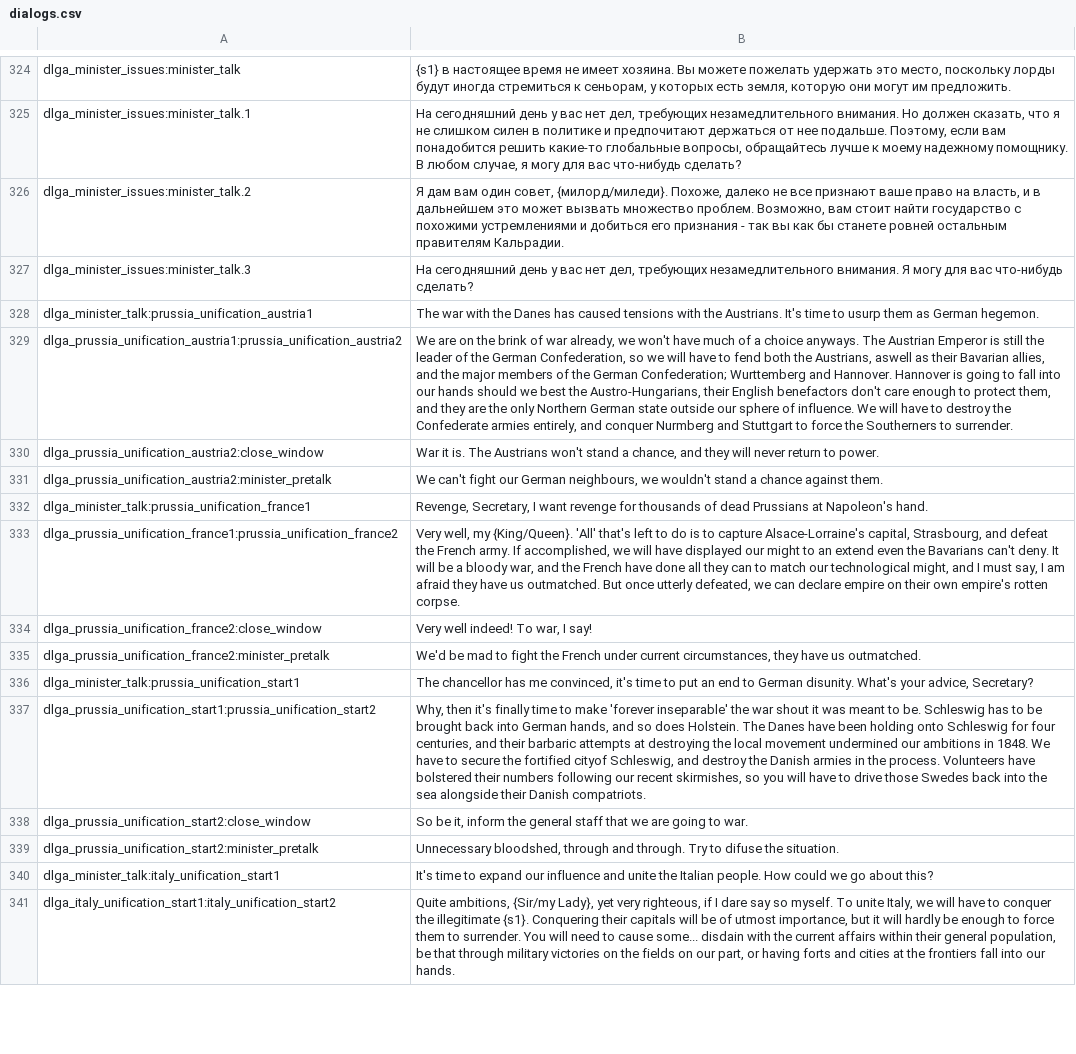
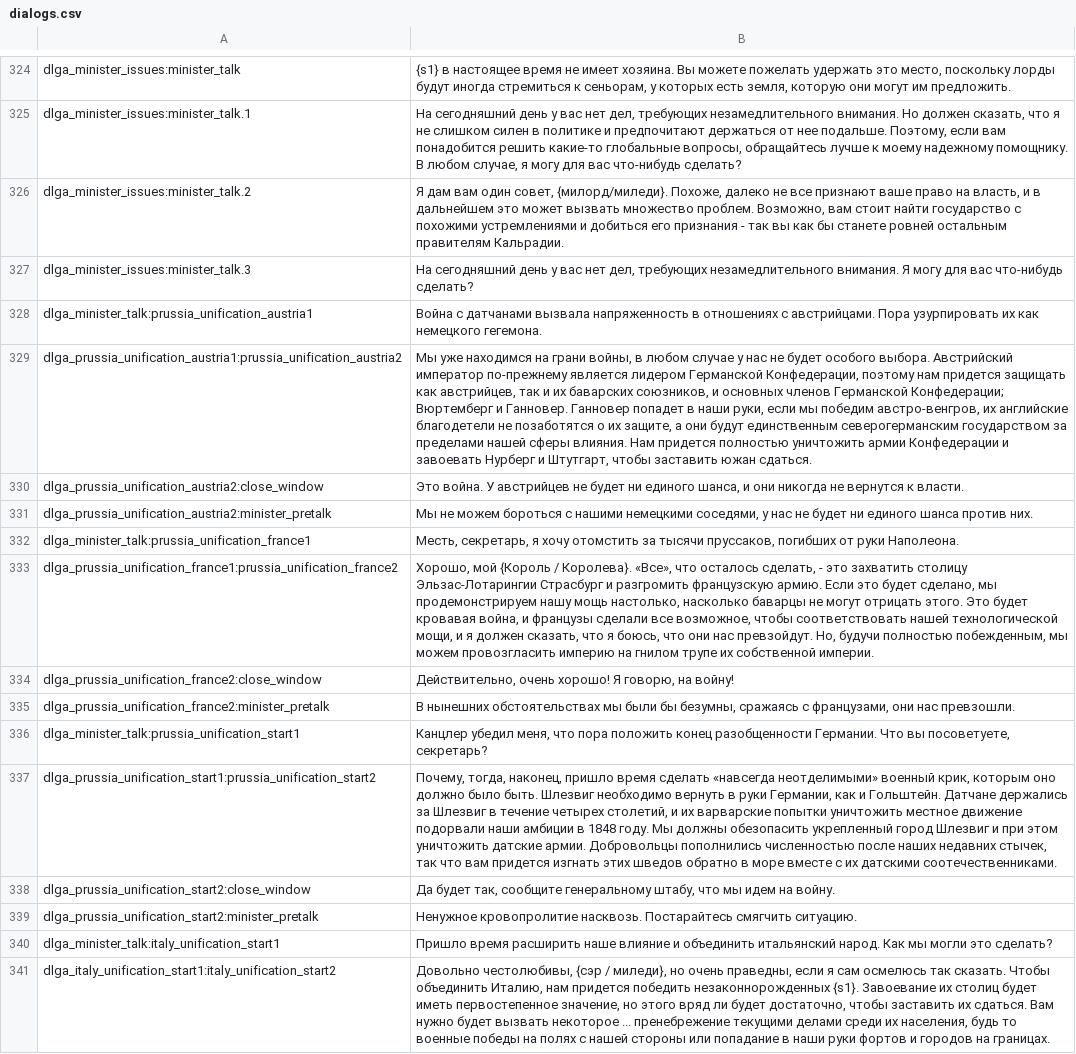
Before and after one commit to EldarFara/BetweenEmpires, a CSV file: languages/ru/dialogs.csv, drawn as a sheet; only a part is shown, gaps mark what is left out; the diff covers the shown part only; the diff names each change by its address in the sheet, - before the commit and + after, or states it on an @@ line.

Commit message:
Update dialogs.csv

```diff
--- a/languages/ru/dialogs.csv
+++ b/languages/ru/dialogs.csv
-B328: The war with the Danes has caused tensions with the Austrians. It's time to usurp them as German hegemon.
+B328: Война с датчанами вызвала напряженность в отношениях с австрийцами. Пора узурпировать их как немецкого гегемона.
-B329: We are on the brink of war already, we won't have much of a choice anyways. The Austrian Emperor is still the leader of the German Confederation, so we will have to fend both the Austrians, aswell as their Bavarian allies, and the major members of the German Confederation; Wurttemberg and Hannover. Hannover is going to fall into our hands should we best the Austro-Hungarians, their English benefactors don't care enough to protect them, and they are the only Northern German state outside our sphere of influence. We will have to destroy the Confederate armies entirely, and conquer Nurmberg and Stuttgart to force the Southerners to surrender.
+B329: Мы уже находимся на грани войны, в любом случае у нас не будет особого выбора. Австрийский император по-прежнему является лидером Германской Конфедерации, поэтому нам придется защищать как австрийцев, так и их баварских союзников, и основных членов Германской Конфедерации; Вюртемберг и Ганновер. Ганновер попадет в наши руки, если мы победим австро-венгров, их английские благодетели не позаботятся о их защите, а они будут единственным северогерманским государством за пределами нашей сферы влияния. Нам придется полностью уничтожить армии Конфедерации и завоевать Нурберг и Штутгарт, чтобы заставить южан сдаться.
-B330: War it is. The Austrians won't stand a chance, and they will never return to power.
+B330: Это война. У австрийцев не будет ни единого шанса, и они никогда не вернутся к власти.
-B331: We can't fight our German neighbours, we wouldn't stand a chance against them.
+B331: Мы не можем бороться с нашими немецкими соседями, у нас не будет ни единого шанса против них.
-B332: Revenge, Secretary, I want revenge for thousands of dead Prussians at Napoleon's hand.
+B332: Месть, секретарь, я хочу отомстить за тысячи пруссаков, погибших от руки Наполеона.
-B333: Very well, my {King/Queen}. 'All' that's left to do is to capture Alsace-Lorraine's capital, Strasbourg, and defeat the French army. If accomplished, we will have displayed our might to an extend even the Bavarians can't deny. It will be a bloody war, and the French have done all they can to match our technological might, and I must say, I am afraid they have us outmatched. But once utterly defeated, we can declare empire on their own empire's rotten corpse.
+B333: Хорошо, мой {Король / Королева}. «Все», что осталось сделать, - это захватить столицу Эльзас-Лотарингии Страсбург и разгромить французскую армию. Если это будет сделано, мы продемонстрируем нашу мощь настолько, насколько баварцы не могут отрицать этого. Это будет кровавая война, и французы сделали все возможное, чтобы соответствовать нашей технологической мощи, и я должен сказать, что я боюсь, что они нас превзойдут. Но, будучи полностью побежденным, мы можем провозгласить империю на гнилом трупе их собственной империи.
-B334: Very well indeed! To war, I say!
+B334: Действительно, очень хорошо! Я говорю, на войну!
-B335: We'd be mad to fight the French under current circumstances, they have us outmatched.
+B335: В нынешних обстоятельствах мы были бы безумны, сражаясь с французами, они нас превзошли.
-B336: The chancellor has me convinced, it's time to put an end to German disunity. What's your advice, Secretary?
+B336: Канцлер убедил меня, что пора положить конец разобщенности Германии. Что вы посоветуете, секретарь?
-B337: Why, then it's finally time to make 'forever inseparable' the war shout it was meant to be. Schleswig has to be brought back into German hands, and so does Holstein. The Danes have been holding onto Schleswig for four centuries, and their barbaric attempts at destroying the local movement undermined our ambitions in 1848. We have to secure the fortified cityof Schleswig, and destroy the Danish armies in the process. Volunteers have bolstered their numbers following our recent skirmishes, so you will have to drive those Swedes back into the sea alongside their Danish compatriots.
+B337: Почему, тогда, наконец, пришло время сделать «навсегда неотделимыми» военный крик, которым оно должно было быть. Шлезвиг необходимо вернуть в руки Германии, как и Гольштейн. Датчане держались за Шлезвиг в течение четырех столетий, и их варварские попытки уничтожить местное движение подорвали наши амбиции в 1848 году. Мы должны обезопасить укрепленный город Шлезвиг и при этом уничтожить датские армии. Добровольцы пополнились численностью после наших недавних стычек, так что вам придется изгнать этих шведов обратно в море вместе с их датскими соотечественниками.
-B338: So be it, inform the general staff that we are going to war.
+B338: Да будет так, сообщите генеральному штабу, что мы идем на войну.
-B339: Unnecessary bloodshed, through and through. Try to difuse the situation.
+B339: Ненужное кровопролитие насквозь. Постарайтесь смягчить ситуацию.
-B340: It's time to expand our influence and unite the Italian people. How could we go about this?
+B340: Пришло время расширить наше влияние и объединить итальянский народ. Как мы могли это сделать?
-B341: Quite ambitions, {Sir/my Lady}, yet very righteous, if I dare say so myself. To unite Italy, we will have to conquer the illegitimate {s1}. Conquering their capitals will be of utmost importance, but it will hardly be enough to force them to surrender. You will need to cause some... disdain with the current affairs within their general population, be that through military victories on the fields on our part, or having forts and cities at the frontiers fall into our hands.
+B341: Довольно честолюбивы, {сэр / миледи}, но очень праведны, если я сам осмелюсь так сказать. Чтобы объединить Италию, нам придется победить незаконнорожденных {s1}. Завоевание их столиц будет иметь первостепенное значение, но этого вряд ли будет достаточно, чтобы заставить их сдаться. Вам нужно будет вызвать некоторое ... пренебрежение текущими делами среди их населения, будь то военные победы на полях с нашей стороны или попадание в наши руки фортов и городов на границах.
```
Also changed, not shown: 46 edited cells elsewhere in this file.
